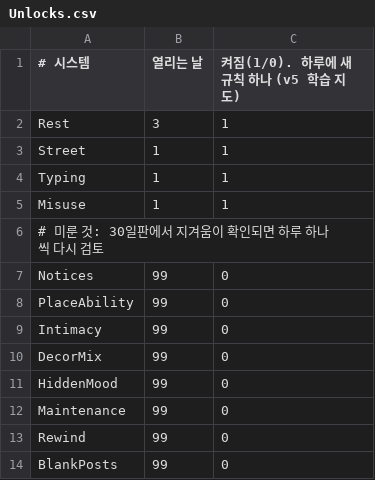
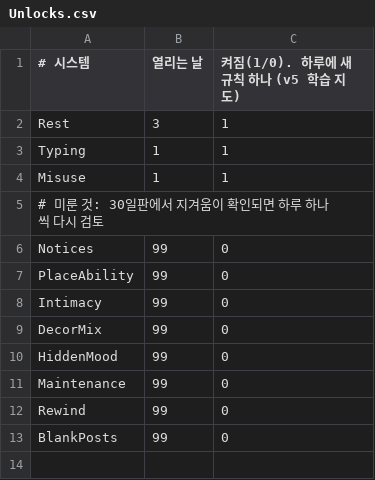
Before and after one commit to marimoa0924/kaomolang, a CSV file: Assets/Resources/Unlocks.csv, drawn as a sheet; the diff names each change by its address in the sheet, - before the commit and + after, or states it on an @@ line.

```diff
--- a/Assets/Resources/Unlocks.csv
+++ b/Assets/Resources/Unlocks.csv
-row 3: Street | 1 | 1
```
Also changed, not shown: 2 other files.
